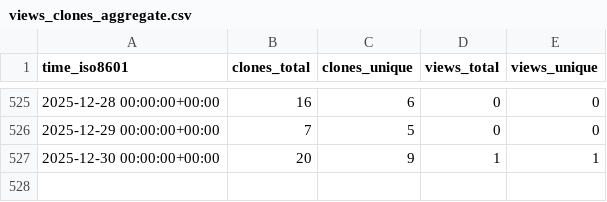
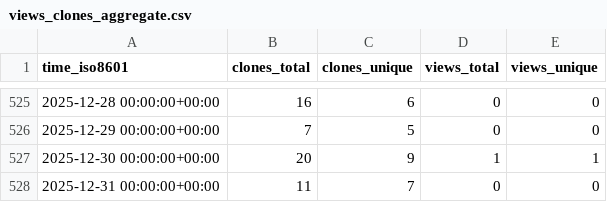
Before and after one commit to CDCgov/Opioid_SUD_MHI_MedCodes, a CSV file: CDCgov/Opioid_SUD_MHI_MedCodes/ghrs-data/views_clones_aggregate.csv, drawn as a sheet; only a part is shown, gaps mark what is left out.

```diff
--- a/CDCgov/Opioid_SUD_MHI_MedCodes/ghrs-data/views_clones_aggregate.csv
+++ b/CDCgov/Opioid_SUD_MHI_MedCodes/ghrs-data/views_clones_aggregate.csv
@@ -527 +527,2 @@ time_iso8601,clones_total,clones_unique,views_total,views_unique
 2025-12-30 00:00:00+00:00,20,9,1,1
+2025-12-31 00:00:00+00:00,11,7,0,0
```
Also changed, not shown: 1 other file.
